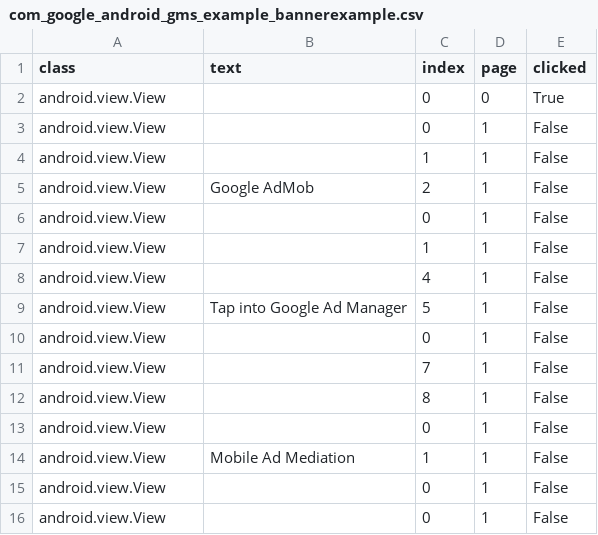
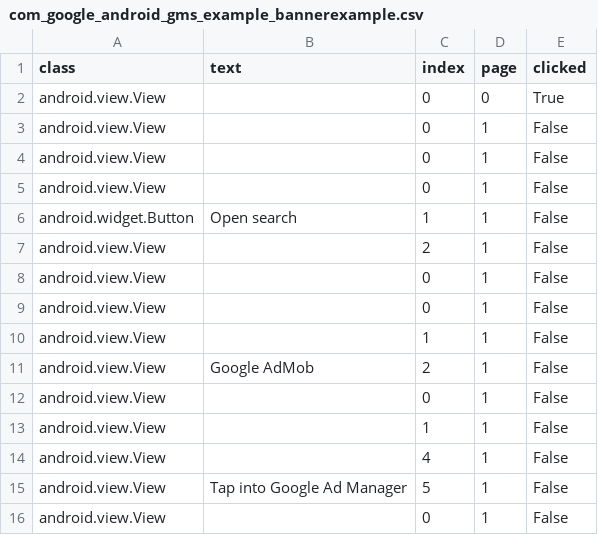
Before and after one commit to anonymousgroundhog/MADScannerFinalGoldV2, a CSV file: Data/CSV_Files/com_google_android_gms_example_bannerexample.csv, drawn as a sheet; only a part is shown; the shorter side is filled out with more unchanged rows.

```diff
--- a/Data/CSV_Files/com_google_android_gms_example_bannerexample.csv
+++ b/Data/CSV_Files/com_google_android_gms_example_bannerexample.csv
@@ -3,2 +3,8 @@ android.view.View,,0,0,True
 android.view.View,,0,1,False
+android.view.View,,0,1,False
+android.view.View,,0,1,False
+android.widget.Button,Open search,1,1,False
+android.view.View,,2,1,False
+android.view.View,,0,1,False
+android.view.View,,0,1,False
 android.view.View,,1,1,False
```
Also changed, not shown: 12 other files.
